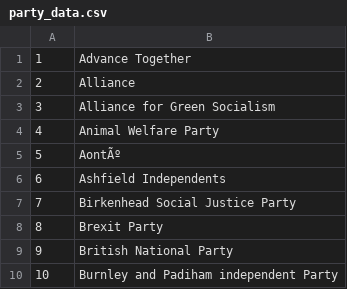
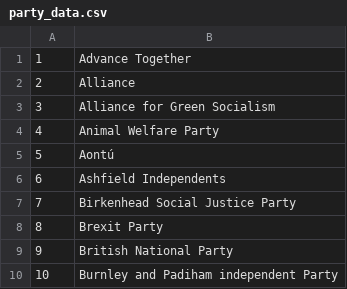
Before and after one commit to GameBoyCymru/Election-Systems, a CSV file: data/party_data.csv, drawn as a sheet; only a part is shown.

Commit message:
Fixes encoding error with party name.

```diff
--- a/data/party_data.csv
+++ b/data/party_data.csv
@@ -4,3 +4,3 @@
 4,Animal Welfare Party
-5,AontÃº
+5,Aontú
 6,Ashfield Independents
```
